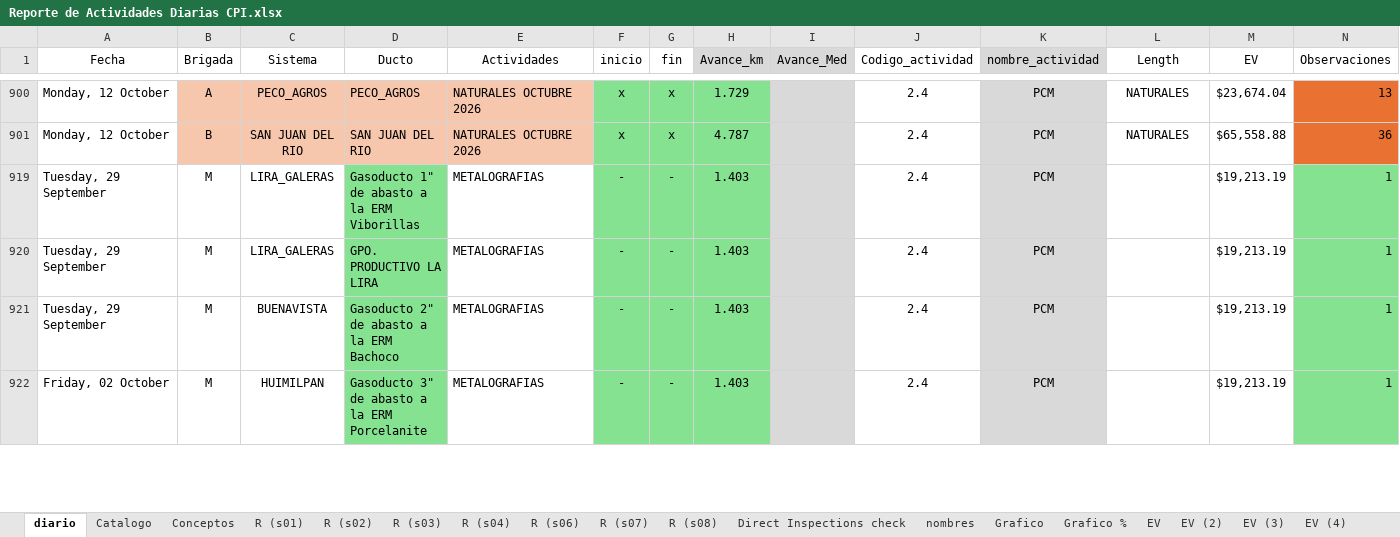
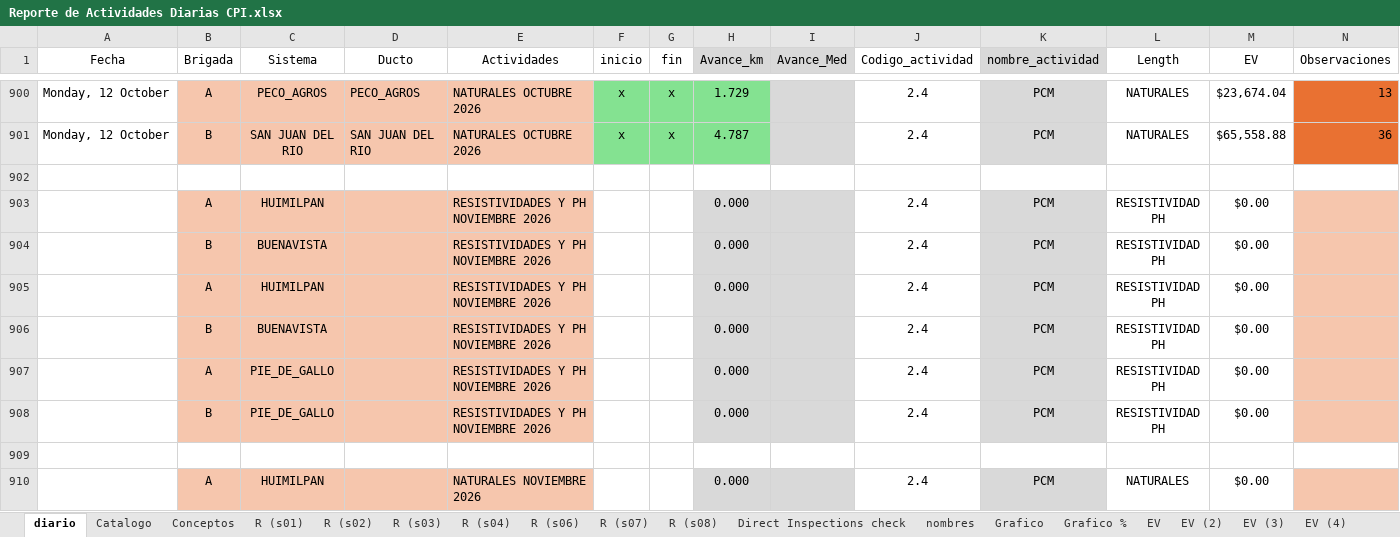
Before and after one commit to crooss/Dash_DGJ, an Excel workbook: pages/Reporte de Actividades Diarias CPI.xlsx, sheet diario, drawn as a sheet; only a part is shown, gaps mark what is left out; the shorter side is filled out with more unchanged rows; values as stored, in another font and other column widths than the file's, no borders; charts and pictures and conditional formats and table styles not drawn; rows hold the shown columns only; the diff covers the shown part only; the diff names each change by its address in the sheet, - before the commit and + after, or states it on an @@ line.

```diff
--- a/pages/Reporte de Actividades Diarias CPI.xlsx (sheet diario)
+++ b/pages/Reporte de Actividades Diarias CPI.xlsx (sheet diario)
+row 902: (empty)
@@ row 903 unhidden:  | A | HUIMILPAN |  | RESISTIVIDADES Y PH NOVIEMBRE 2026 |  |  | 0.000 |  | 2.4 | PCM | RESISTIVIDAD PH | $0.00 @@
@@ row 904 unhidden:  | B | BUENAVISTA |  | RESISTIVIDADES Y PH NOVIEMBRE 2026 |  |  | 0.000 |  | 2.4 | PCM | RESISTIVIDAD PH | $0.00 @@
@@ row 905 unhidden:  | A | HUIMILPAN |  | RESISTIVIDADES Y PH NOVIEMBRE 2026 |  |  | 0.000 |  | 2.4 | PCM | RESISTIVIDAD PH | $0.00 @@
@@ row 906 unhidden:  | B | BUENAVISTA |  | RESISTIVIDADES Y PH NOVIEMBRE 2026 |  |  | 0.000 |  | 2.4 | PCM | RESISTIVIDAD PH | $0.00 @@
@@ row 907 unhidden:  | A | PIE_DE_GALLO |  | RESISTIVIDADES Y PH NOVIEMBRE 2026 |  |  | 0.000 |  | 2.4 | PCM | RESISTIVIDAD PH | $0.00 @@
@@ row 908 unhidden:  | B | PIE_DE_GALLO |  | RESISTIVIDADES Y PH NOVIEMBRE 2026 |  |  | 0.000 |  | 2.4 | PCM | RESISTIVIDAD PH | $0.00 @@
+row 909: (empty)
@@ row 910 unhidden:  | A | HUIMILPAN |  | NATURALES NOVIEMBRE 2026 |  |  | 0.000 |  | 2.4 | PCM | NATURALES | $0.00 @@
```
Also changed, not shown: 4 added rows, 1 removed row and 170 hidden or unhidden rows elsewhere in this sheet, charts or pictures.
